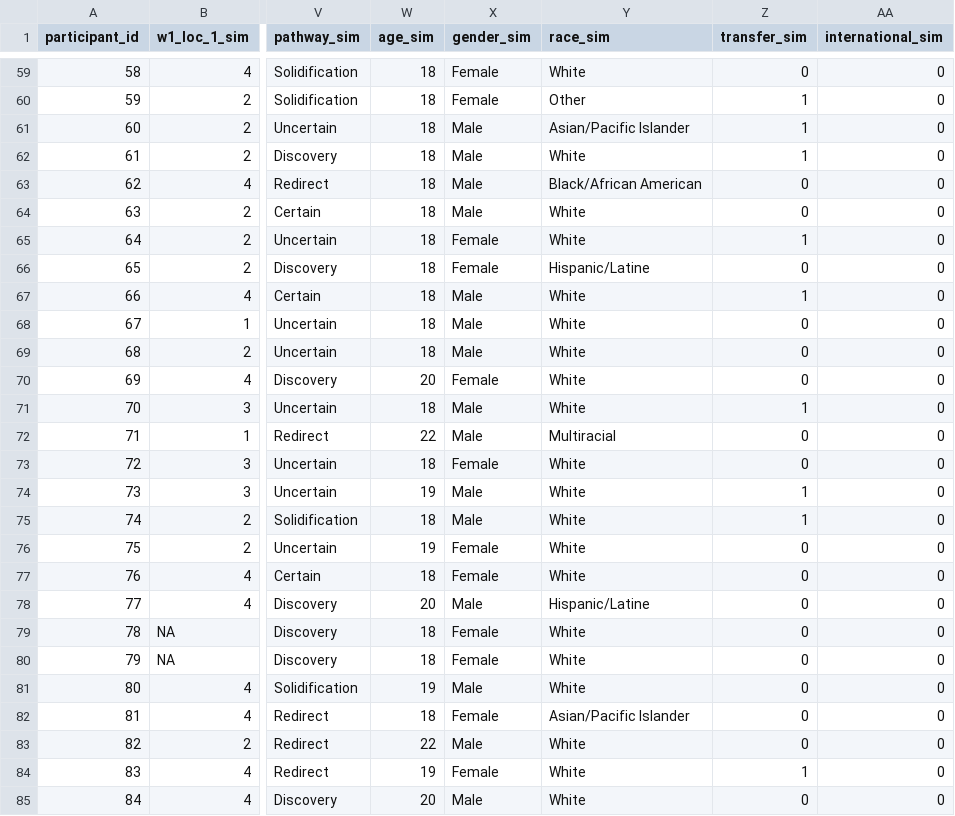
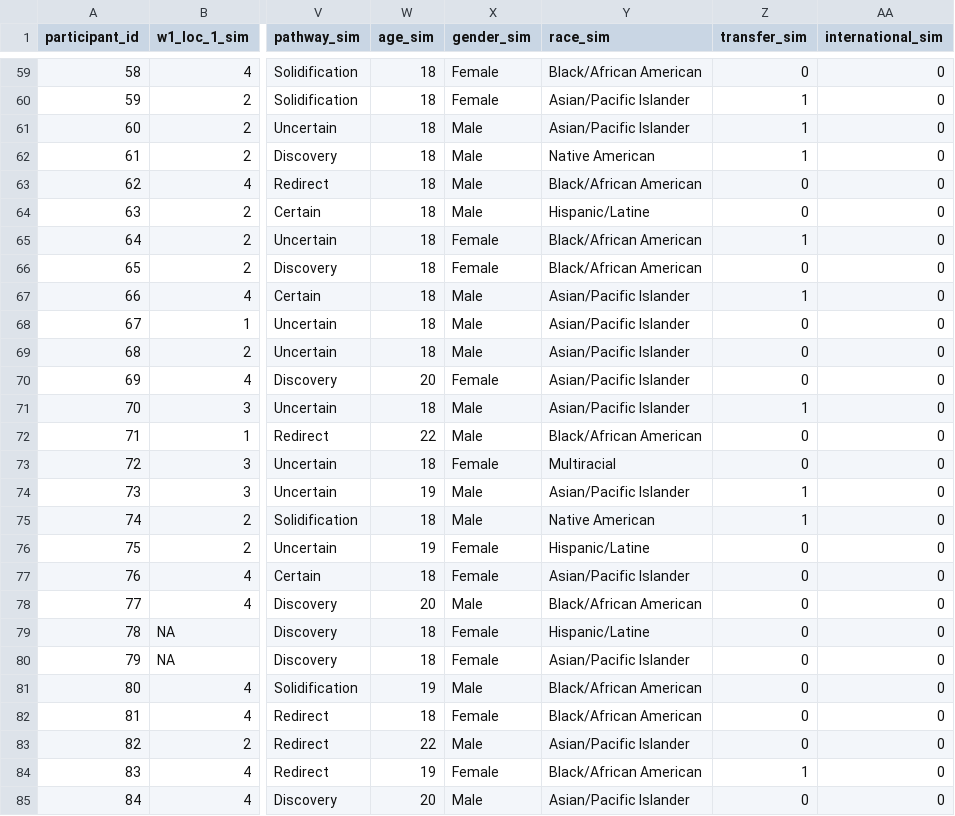
Before and after one commit to venka288/PSY_8960, a CSV file: Data/loc_pathways_simulated_data_2025-11-08.csv, drawn as a sheet; only a part is shown, gaps mark what is left out; the diff covers the shown part only; the diff names each change by its address in the sheet, - before the commit and + after, or states it on an @@ line.

Commit message:
editing race category

```diff
--- a/Data/loc_pathways_simulated_data_2025-11-08.csv
+++ b/Data/loc_pathways_simulated_data_2025-11-08.csv
-Y59 (race_sim): White
+Y59 (race_sim): Black/African American
-Y60 (race_sim): Other
+Y60 (race_sim): Asian/Pacific Islander
-Y62 (race_sim): White
+Y62 (race_sim): Native American
-Y64 (race_sim): White
+Y64 (race_sim): Hispanic/Latine
-Y65 (race_sim): White
+Y65 (race_sim): Black/African American
-Y66 (race_sim): Hispanic/Latine
+Y66 (race_sim): Black/African American
-Y67:Y71 (race_sim): White
+Y67:Y71 (race_sim): Asian/Pacific Islander
-Y72 (race_sim): Multiracial
+Y72 (race_sim): Black/African American
-Y73 (race_sim): White
+Y73 (race_sim): Multiracial
-Y74 (race_sim): White
+Y74 (race_sim): Asian/Pacific Islander
-Y75 (race_sim): White
+Y75 (race_sim): Native American
-Y76 (race_sim): White
+Y76 (race_sim): Hispanic/Latine
-Y77 (race_sim): White
+Y77 (race_sim): Asian/Pacific Islander
-Y78 (race_sim): Hispanic/Latine
+Y78 (race_sim): Black/African American
-Y79 (race_sim): White
+Y79 (race_sim): Hispanic/Latine
-Y80 (race_sim): White
+Y80 (race_sim): Asian/Pacific Islander
-Y81 (race_sim): White
+Y81 (race_sim): Black/African American
-Y82 (race_sim): Asian/Pacific Islander
+Y82 (race_sim): Black/African American
-Y83 (race_sim): White
+Y83 (race_sim): Asian/Pacific Islander
-Y84 (race_sim): White
+Y84 (race_sim): Black/African American
-Y85 (race_sim): White
+Y85 (race_sim): Asian/Pacific Islander
```
Also changed, not shown: 63 edited cells elsewhere in this file, 1 other file.
